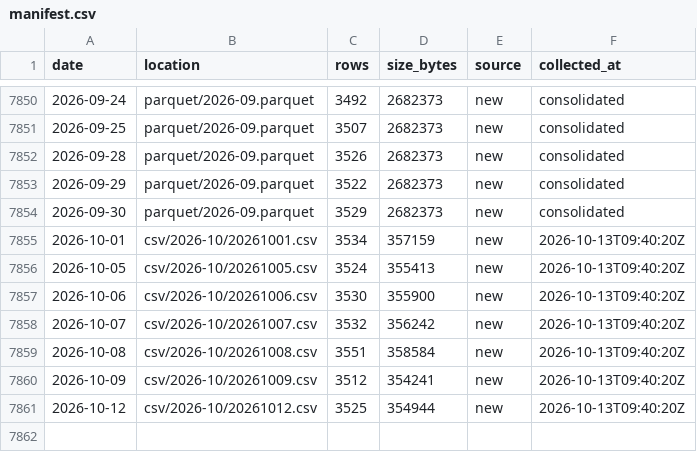
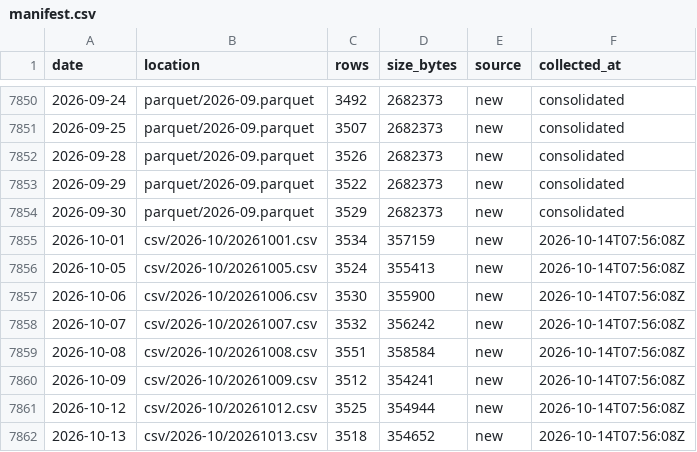
Before and after one commit to floyds1995/Auto-Index-Constituents-Tracker, a CSV file: NSE/RawDataOHLCV/manifest.csv, drawn as a sheet; only a part is shown, gaps mark what is left out.

```diff
--- a/NSE/RawDataOHLCV/manifest.csv
+++ b/NSE/RawDataOHLCV/manifest.csv
@@ -7854,8 +7854,9 @@ date,location,rows,size_bytes,source,collected_at
 2026-09-30,parquet/2026-09.parquet,3529,2682373,new,consolidated
-2026-10-01,csv/2026-10/20261001.csv,3534,357159,new,2026-10-13T09:40:20Z
-2026-10-05,csv/2026-10/20261005.csv,3524,355413,new,2026-10-13T09:40:20Z
-2026-10-06,csv/2026-10/20261006.csv,3530,355900,new,2026-10-13T09:40:20Z
-2026-10-07,csv/2026-10/20261007.csv,3532,356242,new,2026-10-13T09:40:20Z
-2026-10-08,csv/2026-10/20261008.csv,3551,358584,new,2026-10-13T09:40:20Z
-2026-10-09,csv/2026-10/20261009.csv,3512,354241,new,2026-10-13T09:40:20Z
-2026-10-12,csv/2026-10/20261012.csv,3525,354944,new,2026-10-13T09:40:20Z
+2026-10-01,csv/2026-10/20261001.csv,3534,357159,new,2026-10-14T07:56:08Z
+2026-10-05,csv/2026-10/20261005.csv,3524,355413,new,2026-10-14T07:56:08Z
+2026-10-06,csv/2026-10/20261006.csv,3530,355900,new,2026-10-14T07:56:08Z
+2026-10-07,csv/2026-10/20261007.csv,3532,356242,new,2026-10-14T07:56:08Z
+2026-10-08,csv/2026-10/20261008.csv,3551,358584,new,2026-10-14T07:56:08Z
+2026-10-09,csv/2026-10/20261009.csv,3512,354241,new,2026-10-14T07:56:08Z
+2026-10-12,csv/2026-10/20261012.csv,3525,354944,new,2026-10-14T07:56:08Z
+2026-10-13,csv/2026-10/20261013.csv,3518,354652,new,2026-10-14T07:56:08Z
```
Also changed, not shown: 2 other files.
